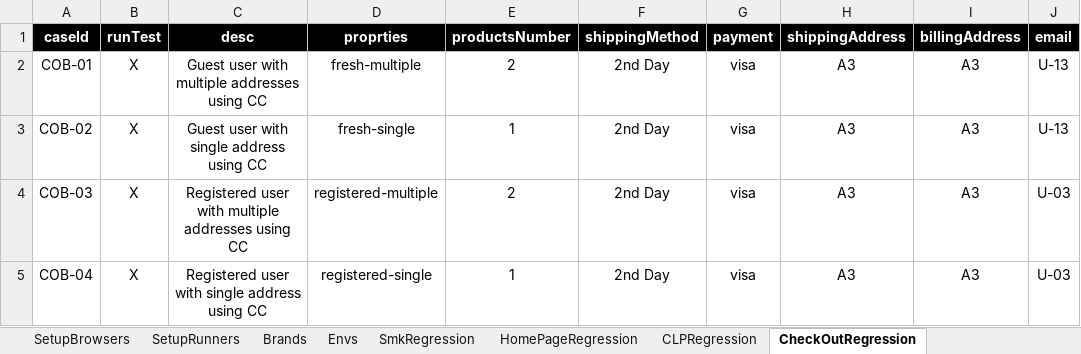
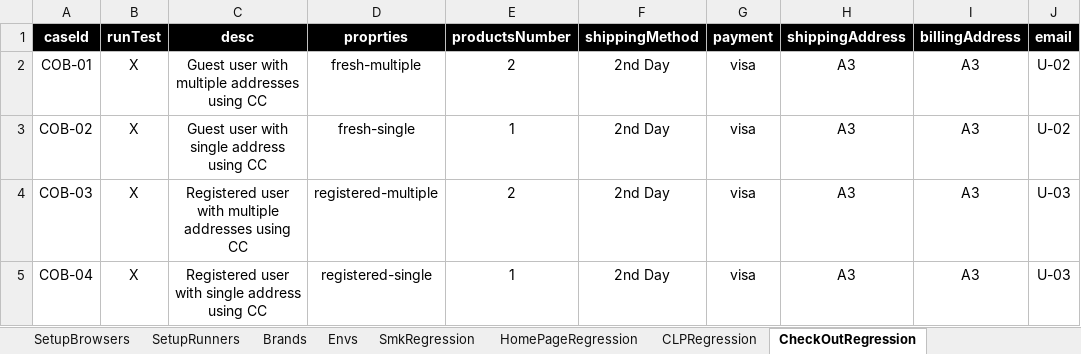
Before and after one commit to tariqalrob97/CBISmoke, an Excel workbook: src/com/generic/config/DataSheet.xlsx, sheet CheckOutRegression, drawn as a sheet; values as stored, in another font and other column widths than the file's, no borders; charts and pictures not drawn; the diff names each change by its address in the sheet, - before the commit and + after, or states it on an @@ line.

```diff
--- a/src/com/generic/config/DataSheet.xlsx (sheet CheckOutRegression)
+++ b/src/com/generic/config/DataSheet.xlsx (sheet CheckOutRegression)
-J2:J3 (email): U-13
+J2:J3 (email): U-02
```
Also changed, not shown: sheet PDPRegression_BD, sheet addresses, sheet products, sheet users, sheet cards, sheet SmkRegression, 1 other file.
